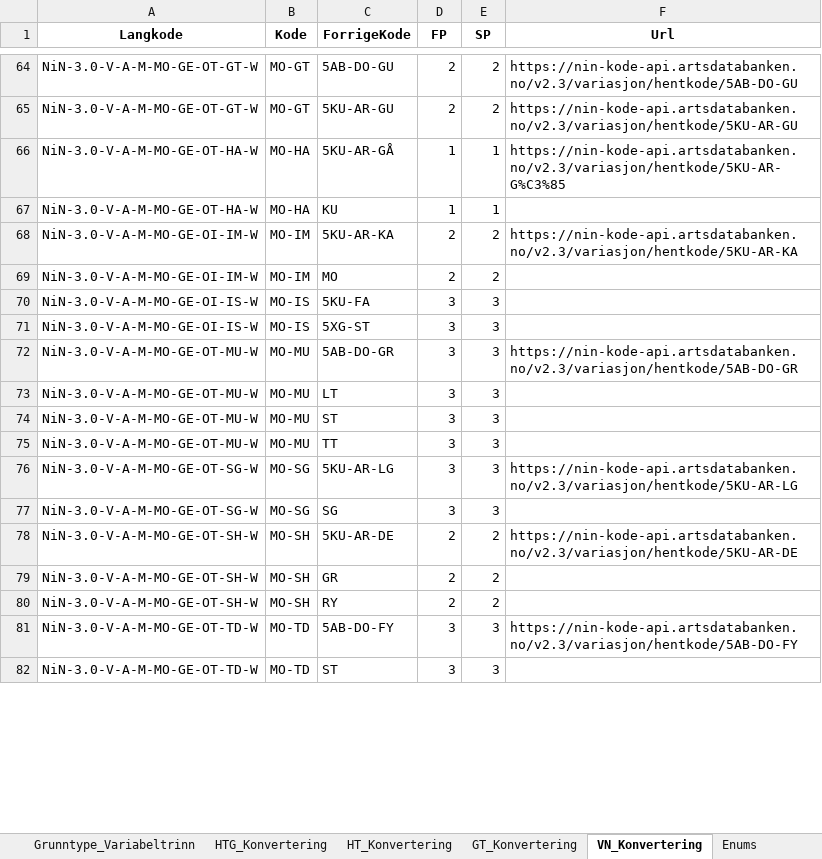
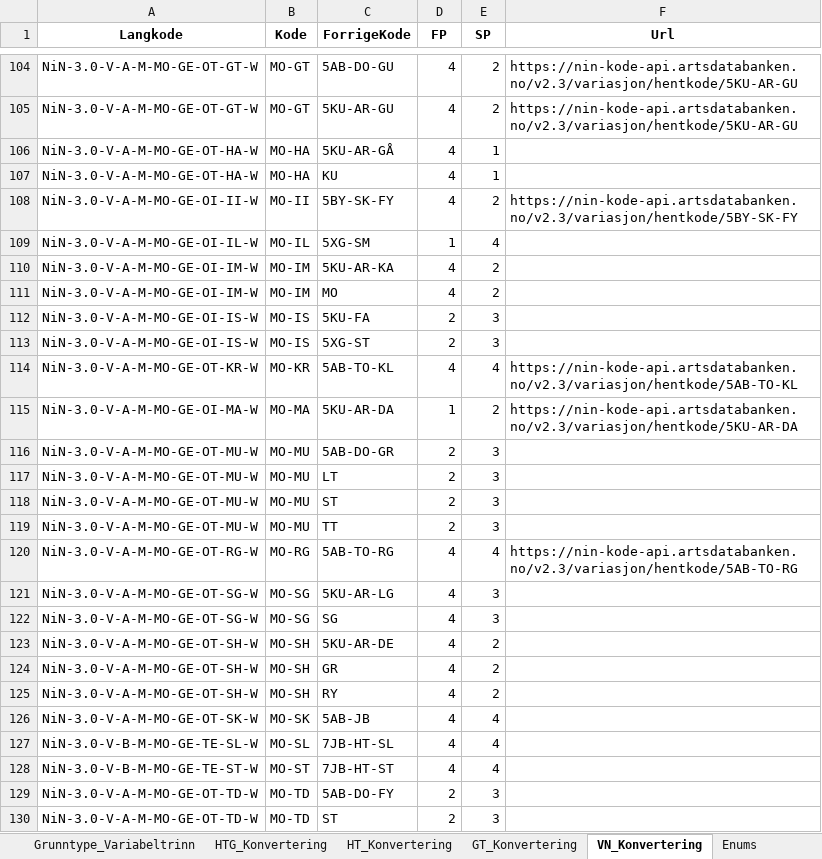
Before and after one commit to Artsdatabanken/nin-kode-api, an Excel workbook: NinKode.WebApi/report_data/3_0/nin3_0.xlsx, sheet VN_Konvertering, drawn as a sheet; only a part is shown, gaps mark what is left out; values as stored, in another font and other column widths than the file's, no borders; addresses are those after the commit; the diff covers the shown part only; the diff names each change by its address in the sheet, - before the commit and + after, or states it on an @@ line.

Commit message:
#86: konvertering, variabelnavn var blandet med trinn, #89: variabelnavn-konverteringer som manglet

```diff
--- a/NinKode.WebApi/report_data/3_0/nin3_0.xlsx (sheet VN_Konvertering)
+++ b/NinKode.WebApi/report_data/3_0/nin3_0.xlsx (sheet VN_Konvertering)
-D104:D105 (FP): 2
+D104:D105 (FP): 4
-F104 (Url): https://nin-kode-api.artsdatabanken.no/v2.3/variasjon/hentkode/5AB-DO-GU
+F104 (Url): https://nin-kode-api.artsdatabanken.no/v2.3/variasjon/hentkode/5KU-AR-GU
-D106:D107 (FP): 1
+D106:D107 (FP): 4
-F106 (Url): https://nin-kode-api.artsdatabanken.no/v2.3/variasjon/hentkode/5KU-AR-G%C3%85
+F106 (Url): (empty)
+row 108: NiN-3.0-V-A-M-MO-GE-OI-II-W | MO-II | 5BY-SK-FY | 4 | 2 | https://nin-kode-api.artsdatabanken.no/v2.3/variasjon/hentkode/5BY-SK-FY
+row 109: NiN-3.0-V-A-M-MO-GE-OI-IL-W | MO-IL | 5XG-SM | 1 | 4
-D110:D111 (FP): 2
+D110:D111 (FP): 4
-F110 (Url): https://nin-kode-api.artsdatabanken.no/v2.3/variasjon/hentkode/5KU-AR-KA
+F110 (Url): (empty)
-D112:D113 (FP): 3
+D112:D113 (FP): 2
+row 114: NiN-3.0-V-A-M-MO-GE-OT-KR-W | MO-KR | 5AB-TO-KL | 4 | 4 | https://nin-kode-api.artsdatabanken.no/v2.3/variasjon/hentkode/5AB-TO-KL
+row 115: NiN-3.0-V-A-M-MO-GE-OI-MA-W | MO-MA | 5KU-AR-DA | 1 | 2 | https://nin-kode-api.artsdatabanken.no/v2.3/variasjon/hentkode/5KU-AR-DA
-D116:D119 (FP): 3
+D116:D119 (FP): 2
-F116 (Url): https://nin-kode-api.artsdatabanken.no/v2.3/variasjon/hentkode/5AB-DO-GR
+F116 (Url): (empty)
+row 120: NiN-3.0-V-A-M-MO-GE-OT-RG-W | MO-RG | 5AB-TO-RG | 4 | 4 | https://nin-kode-api.artsdatabanken.no/v2.3/variasjon/hentkode/5AB-TO-RG
-D121:D122 (FP): 3
+D121:D122 (FP): 4
-F121 (Url): https://nin-kode-api.artsdatabanken.no/v2.3/variasjon/hentkode/5KU-AR-LG
+F121 (Url): (empty)
-D123:D125 (FP): 2
+D123:D125 (FP): 4
-F123 (Url): https://nin-kode-api.artsdatabanken.no/v2.3/variasjon/hentkode/5KU-AR-DE
+F123 (Url): (empty)
+row 126: NiN-3.0-V-A-M-MO-GE-OT-SK-W | MO-SK | 5AB-JB | 4 | 4
+row 127: NiN-3.0-V-B-M-MO-GE-TE-SL-W | MO-SL | 7JB-HT-SL | 4 | 4
+row 128: NiN-3.0-V-B-M-MO-GE-TE-ST-W | MO-ST | 7JB-HT-ST | 4 | 4
-D129:D130 (FP): 3
+D129:D130 (FP): 2
-F129 (Url): https://nin-kode-api.artsdatabanken.no/v2.3/variasjon/hentkode/5AB-DO-FY
+F129 (Url): (empty)
```
Also changed, not shown: 191 added rows, 51 removed rows and 53 edited cells elsewhere in this sheet, sheet db_info, 3 other files.
